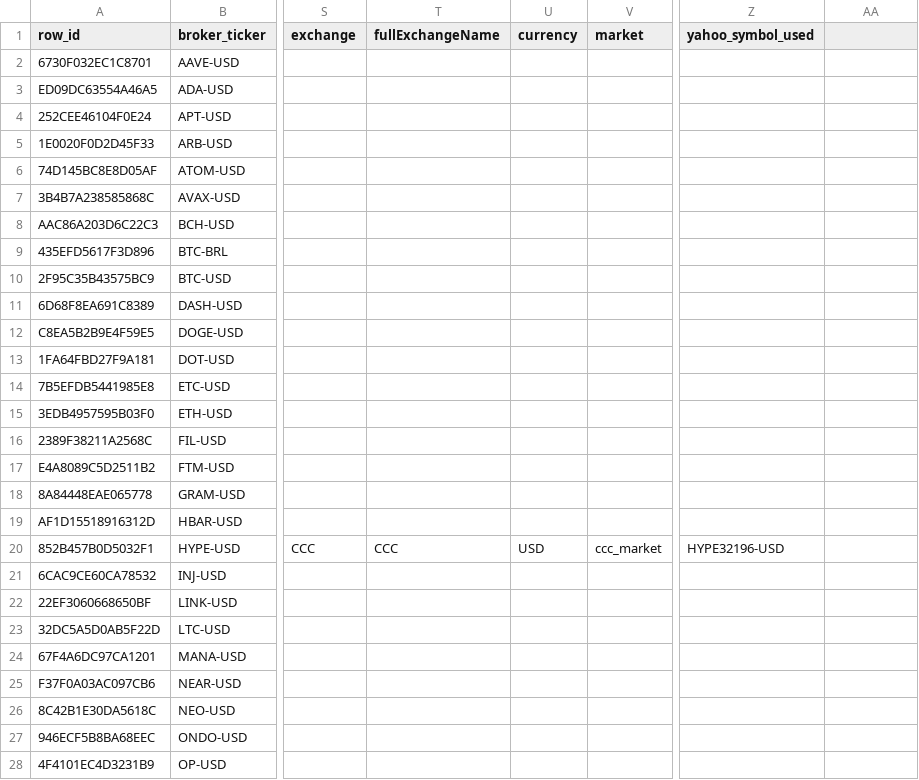
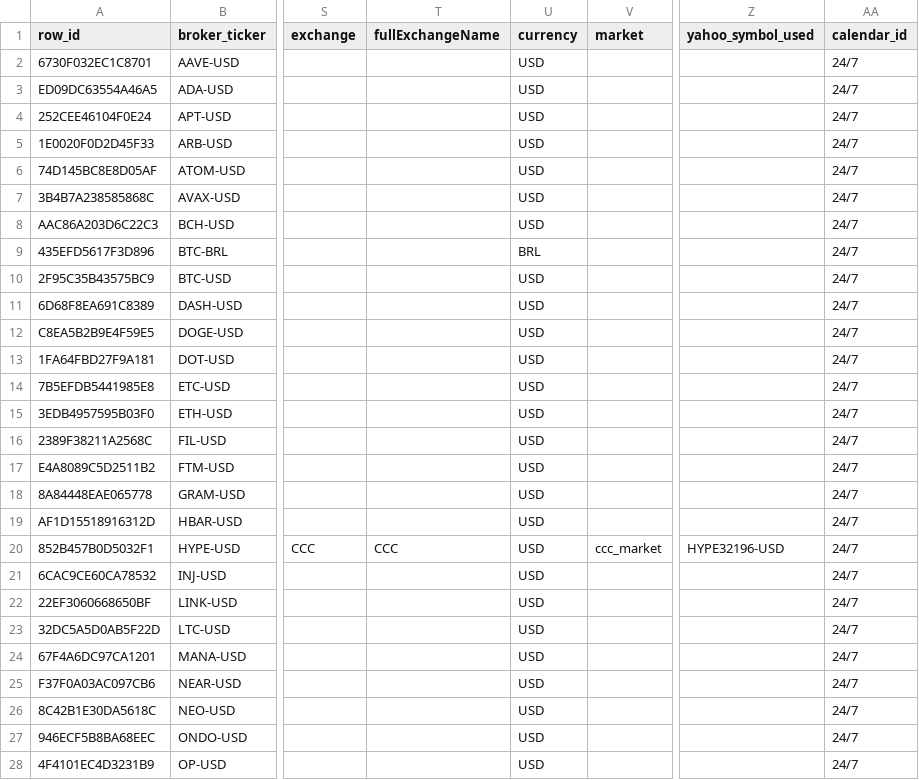
Before and after one commit to atorossian/alpha-edge, a CSV file: data/universe/universe.csv, drawn as a sheet; only a part is shown, gaps mark what is left out; the diff covers the shown part only; the diff names each change by its address in the sheet, - before the commit and + after, or states it on an @@ line.

Commit message:
fix(universe): retain canonical IAC/PPLI and KMB records; set crypto quote currencies and 24/7 calendars

```diff
--- a/data/universe/universe.csv
+++ b/data/universe/universe.csv
-AA1: (empty)
+AA1: calendar_id
-U2:U8 (currency): (empty)
+U2:U8 (currency): USD
-AA2:AA28 (calendar_id): (empty)
+AA2:AA28 (calendar_id): 24/7
-U9 (currency): (empty)
+U9 (currency): BRL
-U10:U19 (currency): (empty)
+U10:U19 (currency): USD
-U21:U28 (currency): (empty)
+U21:U28 (currency): USD
```
Also changed, not shown: 2 removed rows and 36 edited cells elsewhere in this file.
